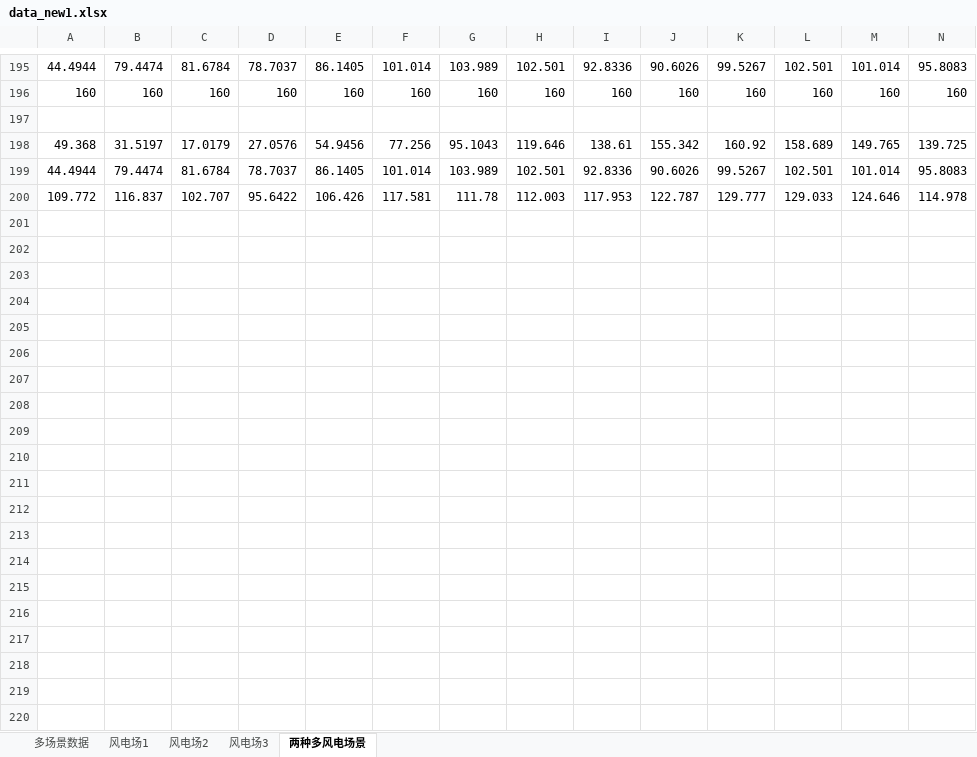
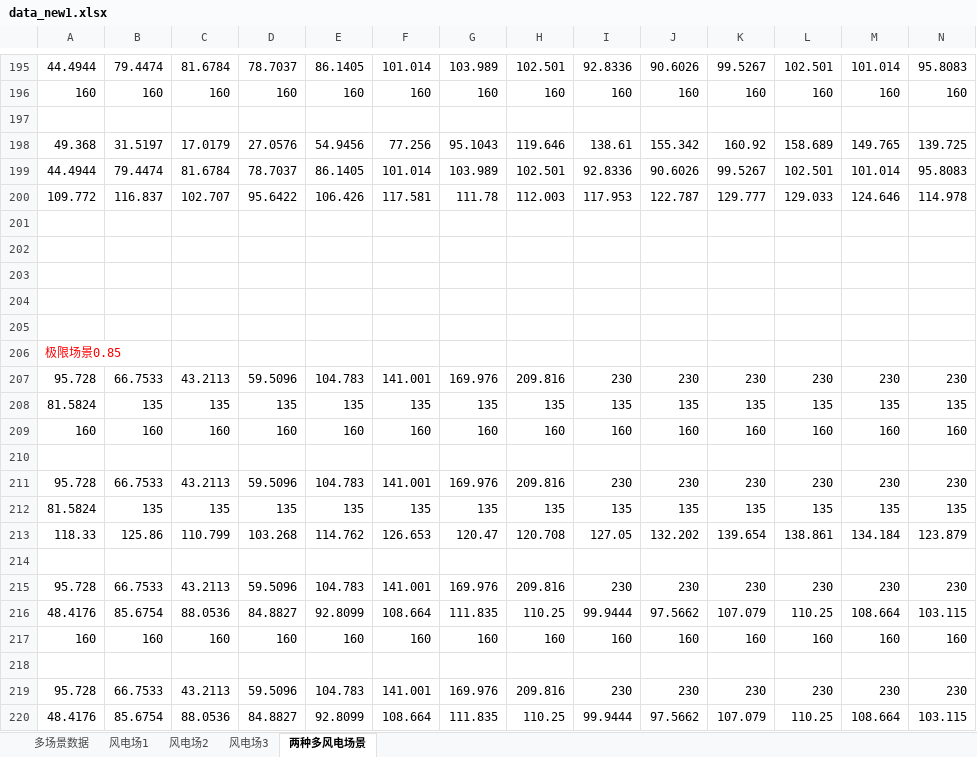
Before and after one commit to zclzqbx/walker-tmp, an Excel workbook: scenario/data_new1.xlsx, sheet 两种多风电场景, drawn as a sheet; only a part is shown, gaps mark what is left out; values as stored, in another font and other column widths than the file's, no borders; rows hold the shown columns only; the diff covers the shown part only; the diff names each change by its address in the sheet, - before the commit and + after, or states it on an @@ line.

Commit message:
0.85极限场景

```diff
--- a/scenario/data_new1.xlsx (sheet 两种多风电场景)
+++ b/scenario/data_new1.xlsx (sheet 两种多风电场景)
+row 201: (empty)
+row 202: (empty)
+row 203: (empty)
+row 204: (empty)
+row 205: (empty)
+row 206: 极限场景0.85
+row 207: 95.728 | 66.7533 | 43.2113 | 59.5096 | 104.783 | 141.001 | 169.976 | 209.816 | 230 | 230 | 230 | 230 | 230 | 230
+row 208: 81.5824 | 135 | 135 | 135 | 135 | 135 | 135 | 135 | 135 | 135 | 135 | 135 | 135 | 135
+row 209: 160 | 160 | 160 | 160 | 160 | 160 | 160 | 160 | 160 | 160 | 160 | 160 | 160 | 160
+row 210: (empty)
+row 211: 95.728 | 66.7533 | 43.2113 | 59.5096 | 104.783 | 141.001 | 169.976 | 209.816 | 230 | 230 | 230 | 230 | 230 | 230
+row 212: 81.5824 | 135 | 135 | 135 | 135 | 135 | 135 | 135 | 135 | 135 | 135 | 135 | 135 | 135
+row 213: 118.33 | 125.86 | 110.799 | 103.268 | 114.762 | 126.653 | 120.47 | 120.708 | 127.05 | 132.202 | 139.654 | 138.861 | 134.184 | 123.879
+row 214: (empty)
+row 215: 95.728 | 66.7533 | 43.2113 | 59.5096 | 104.783 | 141.001 | 169.976 | 209.816 | 230 | 230 | 230 | 230 | 230 | 230
+row 216: 48.4176 | 85.6754 | 88.0536 | 84.8827 | 92.8099 | 108.664 | 111.835 | 110.25 | 99.9444 | 97.5662 | 107.079 | 110.25 | 108.664 | 103.115
+row 217: 160 | 160 | 160 | 160 | 160 | 160 | 160 | 160 | 160 | 160 | 160 | 160 | 160 | 160
+row 218: (empty)
+row 219: 95.728 | 66.7533 | 43.2113 | 59.5096 | 104.783 | 141.001 | 169.976 | 209.816 | 230 | 230 | 230 | 230 | 230 | 230
+row 220: 48.4176 | 85.6754 | 88.0536 | 84.8827 | 92.8099 | 108.664 | 111.835 | 110.25 | 99.9444 | 97.5662 | 107.079 | 110.25 | 108.664 | 103.115
```
Also changed, not shown: 17 added rows elsewhere in this sheet, sheet 风电场2, sheet 风电场3, sheet 风电场1, 7 other files.
